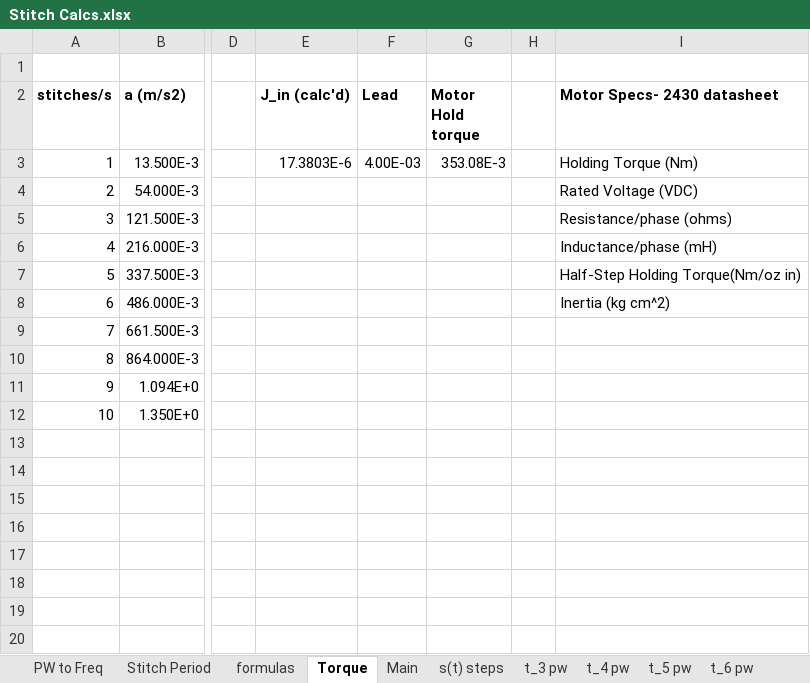
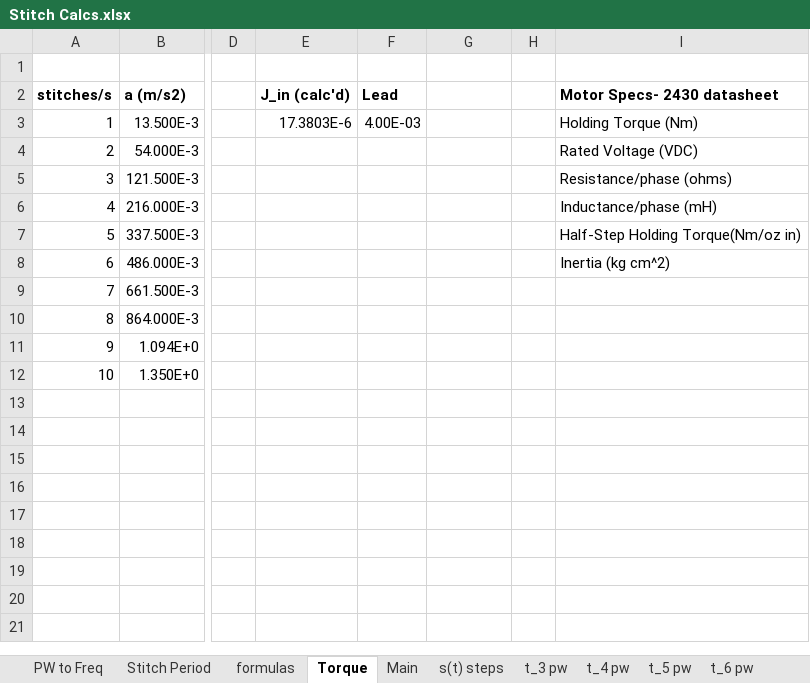
Before and after one commit to canqdify/CNC-Embroidery-Machine, an Excel workbook: Notes/Stitch Calcs.xlsx, sheet Torque, drawn as a sheet; only a part is shown, gaps mark what is left out; values as stored, in another font and other column widths than the file's, no borders; charts and pictures not drawn; the diff names each change by its address in the sheet, - before the commit and + after, or states it on an @@ line.

```diff
--- a/Notes/Stitch Calcs.xlsx (sheet Torque)
+++ b/Notes/Stitch Calcs.xlsx (sheet Torque)
-G2: Motor Hold torque
+G2: (empty)
-G3: 353.08E-3
+G3: (empty)
```
Also changed, not shown: sheet t_5 pw, sheet t_4 pw, sheet t_6 pw, sheet t_8 pw, sheet t_7 pw, sheet t_9 pw, 2 more sheets, formulas that keep their value, charts or pictures.
